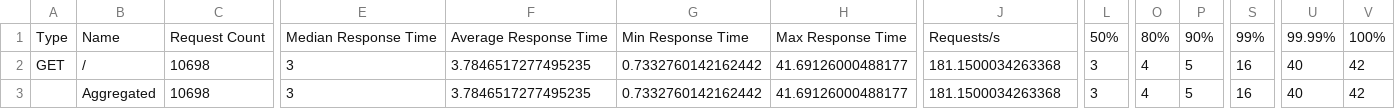
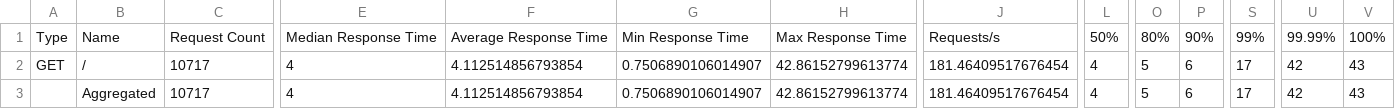
Before and after one commit to vik-bit/GROUP6_GRSPROJECT, a CSV file: load-test/locust_stats_stats.csv, drawn as a sheet; only a part is shown, gaps mark what is left out; the diff names each change by its address in the sheet, - before the commit and + after, or states it on an @@ line.

```diff
--- a/load-test/locust_stats_stats.csv
+++ b/load-test/locust_stats_stats.csv
-C2:C3: 10698
+C2:C3: 10717
-E2:E3: 3
+E2:E3: 4
-F2:F3: 3.7846517277495235
+F2:F3: 4.112514856793854
-G2:G3: 0.7332760142162442
+G2:G3: 0.7506890106014907
-H2:H3: 41.69126000488177
+H2:H3: 42.86152799613774
-J2:J3: 181.1500034263368
+J2:J3: 181.46409517676454
-L2:L3: 3
+L2:L3: 4
-O2:O3: 4
+O2:O3: 5
-P2:P3: 5
+P2:P3: 6
-S2:S3: 16
+S2:S3: 17
-U2:U3: 40
+U2:U3: 42
-V2:V3: 42
+V2:V3: 43
```
Also changed, not shown: flannelresults.csv, load-test/locust_stats_stats_history.csv, 2 other files.
